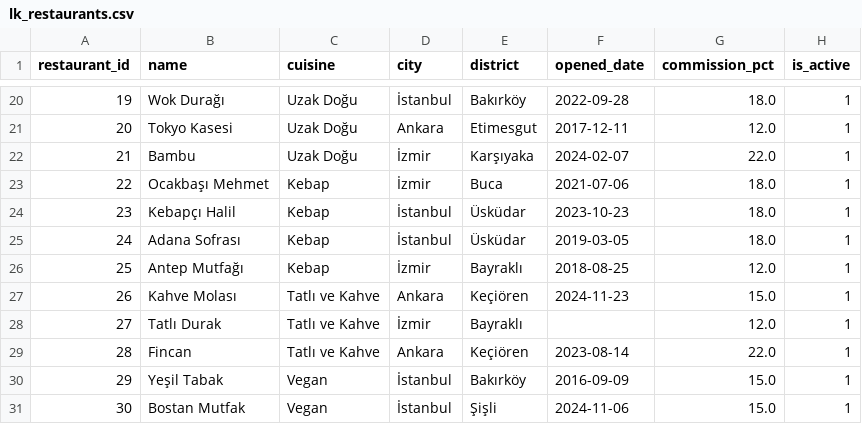
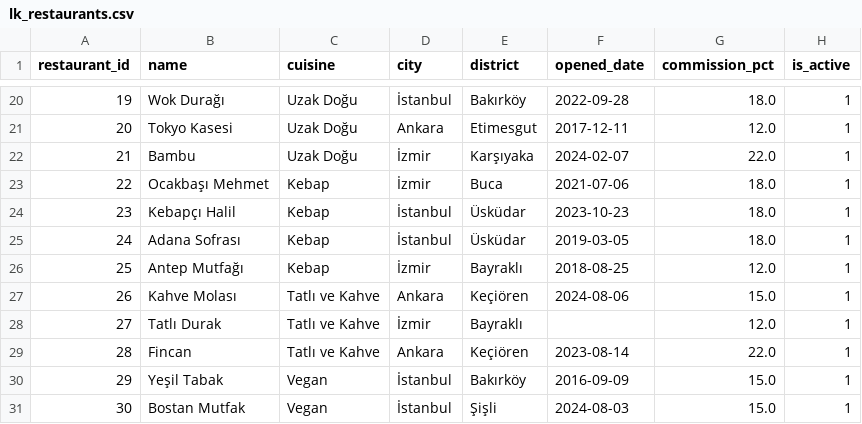
Before and after one commit to ysfdurak/kesit-python, a CSV file: data/lezzet_kurye/lk_restaurants.csv, drawn as a sheet; only a part is shown, gaps mark what is left out.

```diff
--- a/data/lezzet_kurye/lk_restaurants.csv
+++ b/data/lezzet_kurye/lk_restaurants.csv
@@ -26,3 +26,3 @@ restaurant_id,name,cuisine,city,district,opened_date,commission_pct,is_active
 25,Antep Mutfağı,Kebap,İzmir,Bayraklı,2018-08-25,12.0,1
-26,Kahve Molası,Tatlı ve Kahve,Ankara,Keçiören,2024-11-23,15.0,1
+26,Kahve Molası,Tatlı ve Kahve,Ankara,Keçiören,2024-08-06,15.0,1
 27,Tatlı Durak,Tatlı ve Kahve,İzmir,Bayraklı,,12.0,1
@@ -30,2 +30,2 @@ restaurant_id,name,cuisine,city,district,opened_date,commission_pct,is_active
 29,Yeşil Tabak,Vegan,İstanbul,Bakırköy,2016-09-09,15.0,1
-30,Bostan Mutfak,Vegan,İstanbul,Şişli,2024-11-06,15.0,1
+30,Bostan Mutfak,Vegan,İstanbul,Şişli,2024-08-03,15.0,1
```
Also changed, not shown: data/ilgaz_bank/bank_customers.csv, data/lezzet_kurye/lk_customers.csv, 28 other files.
